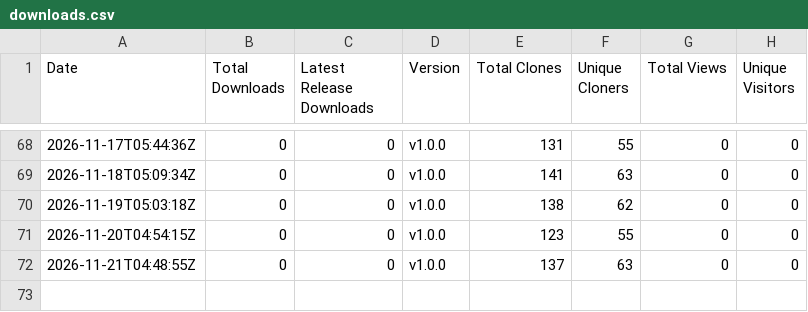
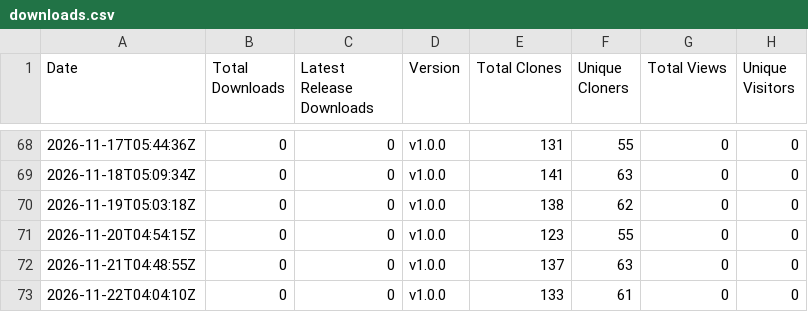
Before and after one commit to rabem12/Barony-Windows, a CSV file: stats/downloads.csv, drawn as a sheet; only a part is shown, gaps mark what is left out.

```diff
--- a/stats/downloads.csv
+++ b/stats/downloads.csv
@@ -72 +72,2 @@ Date,Total Downloads,Latest Release Downloads,Version,Total Clones,Unique Cloner
 2026-11-21T04:48:55Z,0,0,v1.0.0,137,63,0,0
+2026-11-22T04:04:10Z,0,0,v1.0.0,133,61,0,0
```
